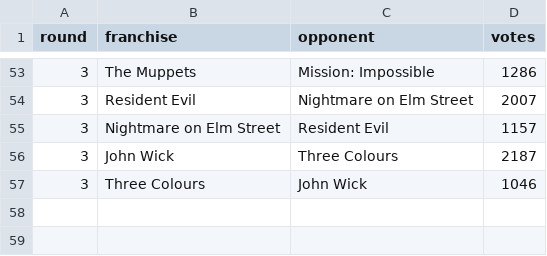
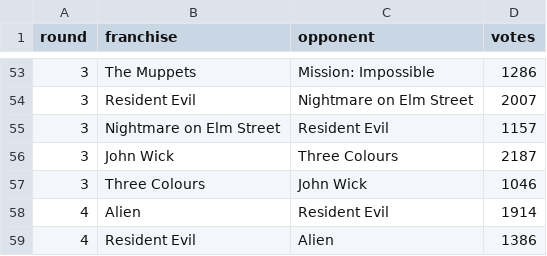
Before and after one commit to keithgw/blankcheck-marchmadness, a CSV file: data/votes-patreon-2020.csv, drawn as a sheet; only a part is shown, gaps mark what is left out.

```diff
--- a/data/votes-patreon-2020.csv
+++ b/data/votes-patreon-2020.csv
@@ -57 +57,3 @@ round,franchise,opponent,votes
 3,Three Colours,John Wick,1046
+4,Alien,Resident Evil,1914
+4,Resident Evil,Alien,1386
```
Also changed, not shown: data/votes-mainfeed-2020.csv, 7 other files.
